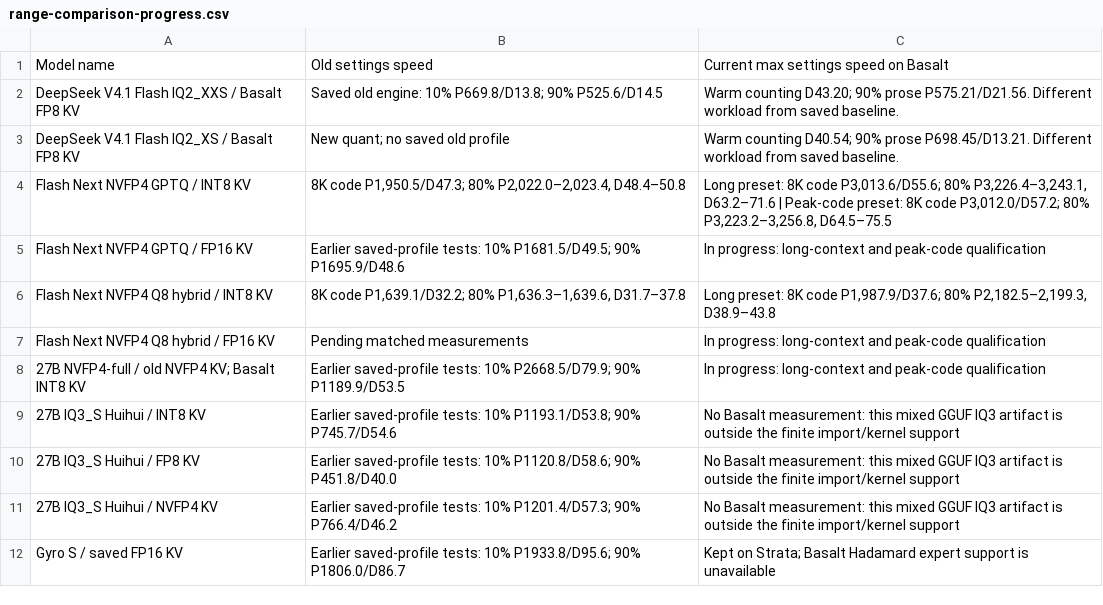
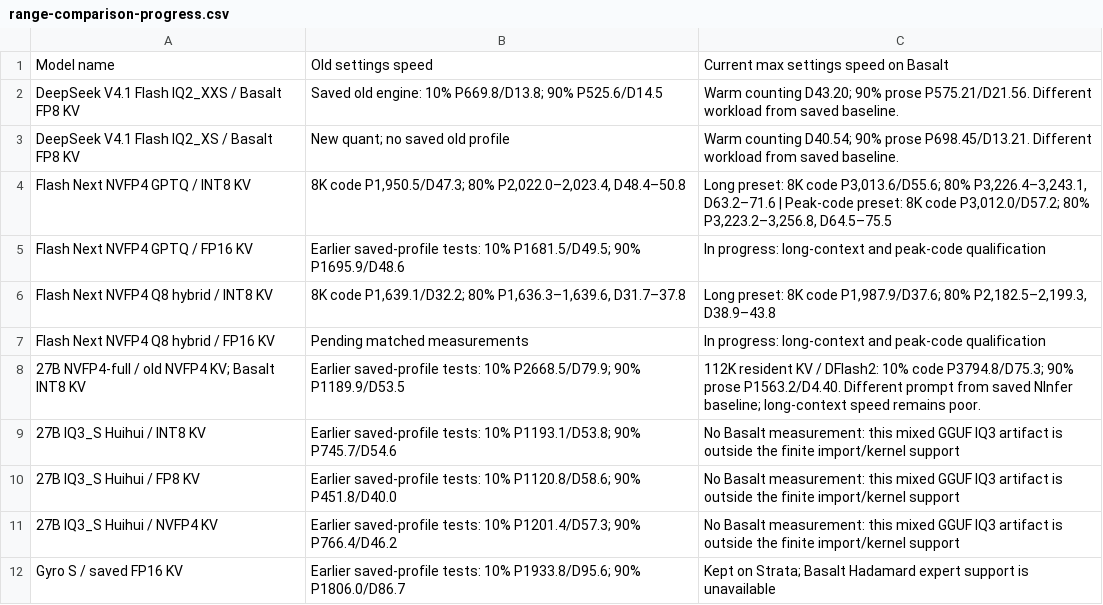
Before and after one commit to averyjohnkucan-arch/dsh-basalt, a CSV file: benchmarks/range-comparison-progress.csv, drawn as a sheet.

```diff
--- a/benchmarks/range-comparison-progress.csv
+++ b/benchmarks/range-comparison-progress.csv
@@ -7,3 +7,3 @@ Flash Next NVFP4 Q8 hybrid / INT8 KV,"8K code P1,639.1/D32.2; 80% P1,636.3–1,6
 Flash Next NVFP4 Q8 hybrid / FP16 KV,Pending matched measurements,In progress: long-context and peak-code qualification
-27B NVFP4-full / old NVFP4 KV; Basalt INT8 KV,Earlier saved-profile tests: 10% P2668.5/D79.9; 90% P1189.9/D53.5,In progress: long-context and peak-code qualification
+27B NVFP4-full / old NVFP4 KV; Basalt INT8 KV,Earlier saved-profile tests: 10% P2668.5/D79.9; 90% P1189.9/D53.5,112K resident KV / DFlash2: 10% code P3794.8/D75.3; 90% prose P1563.2/D4.40. Different prompt from saved NInfer baseline; long-context speed remains poor.
 27B IQ3_S Huihui / INT8 KV,Earlier saved-profile tests: 10% P1193.1/D53.8; 90% P745.7/D54.6,No Basalt measurement: this mixed GGUF IQ3 artifact is outside the finite import/kernel support
```
Also changed, not shown: 8 other files.
